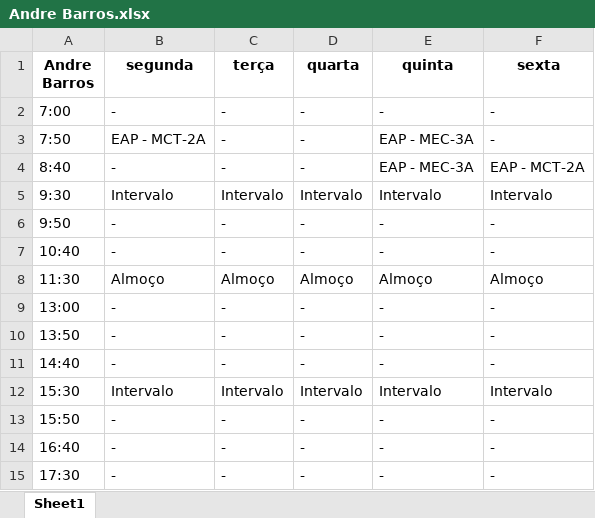
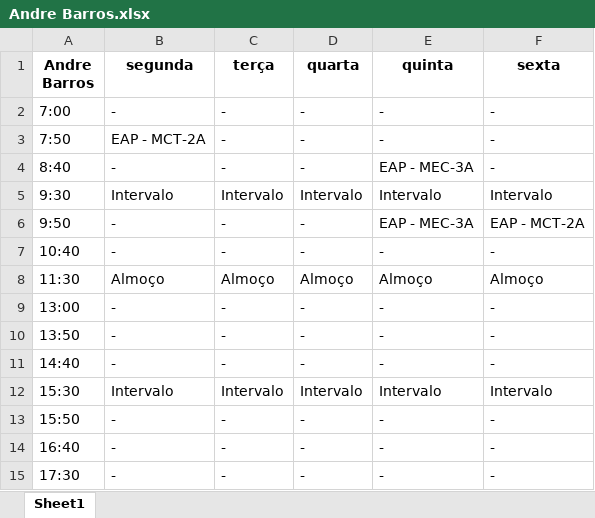
Before and after one commit to TulioHRC/Horarios-CEFET, an Excel workbook: data/teacher/Andre Barros.xlsx, sheet Sheet1, drawn as a sheet; values as stored, in another font and other column widths than the file's, no borders; the diff names each change by its address in the sheet, - before the commit and + after, or states it on an @@ line.

```diff
--- a/data/teacher/Andre Barros.xlsx (sheet Sheet1)
+++ b/data/teacher/Andre Barros.xlsx (sheet Sheet1)
-E3 (quinta): EAP - MEC-3A
+E3 (quinta): -
-F4 (sexta): EAP - MCT-2A
+F4 (sexta): -
-E6 (quinta): -
+E6 (quinta): EAP - MEC-3A
-F6 (sexta): -
+F6 (sexta): EAP - MCT-2A
```
Also changed, not shown: data/teacher/Andre Lucca.xlsx, data/teacher/Jorge Aquino.xlsx, 18 other files.
